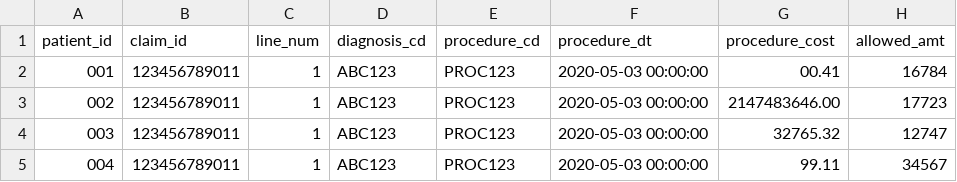
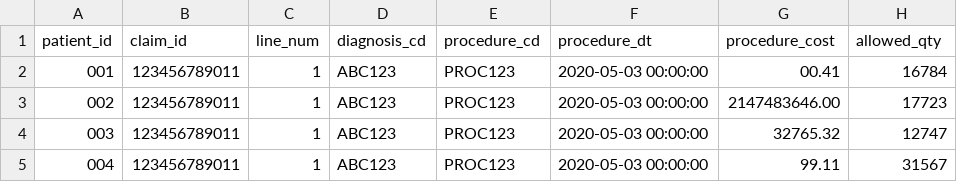
Before and after one commit to WesRoach/gdithealth-code-challenge, a CSV file: exercises/data-analyst-with-spark/01-etl/csv/claims.csv, drawn as a sheet.

Commit message:
Reducing structure of ETL exercise.

```diff
--- a/exercises/data-analyst-with-spark/01-etl/csv/claims.csv
+++ b/exercises/data-analyst-with-spark/01-etl/csv/claims.csv
@@ -1,2 +1,2 @@
-patient_id,claim_id,line_num,diagnosis_cd,procedure_cd,procedure_dt,procedure_cost,allowed_amt
+patient_id,claim_id,line_num,diagnosis_cd,procedure_cd,procedure_dt,procedure_cost,allowed_qty
 "001","123456789011",1,"ABC123","PROC123",2020-05-03 00:00:00,00.41,16784
@@ -4,2 +4,2 @@ patient_id,claim_id,line_num,diagnosis_cd,procedure_cd,procedure_dt,procedure_co
 "003","123456789011",1,"ABC123","PROC123",2020-05-03 00:00:00,32765.32,12747
-"004","123456789011",1,"ABC123","PROC123",2020-05-03 00:00:00,99.11,34567
+"004","123456789011",1,"ABC123","PROC123",2020-05-03 00:00:00,99.11,31567
```
Also changed, not shown: 7 other files.
